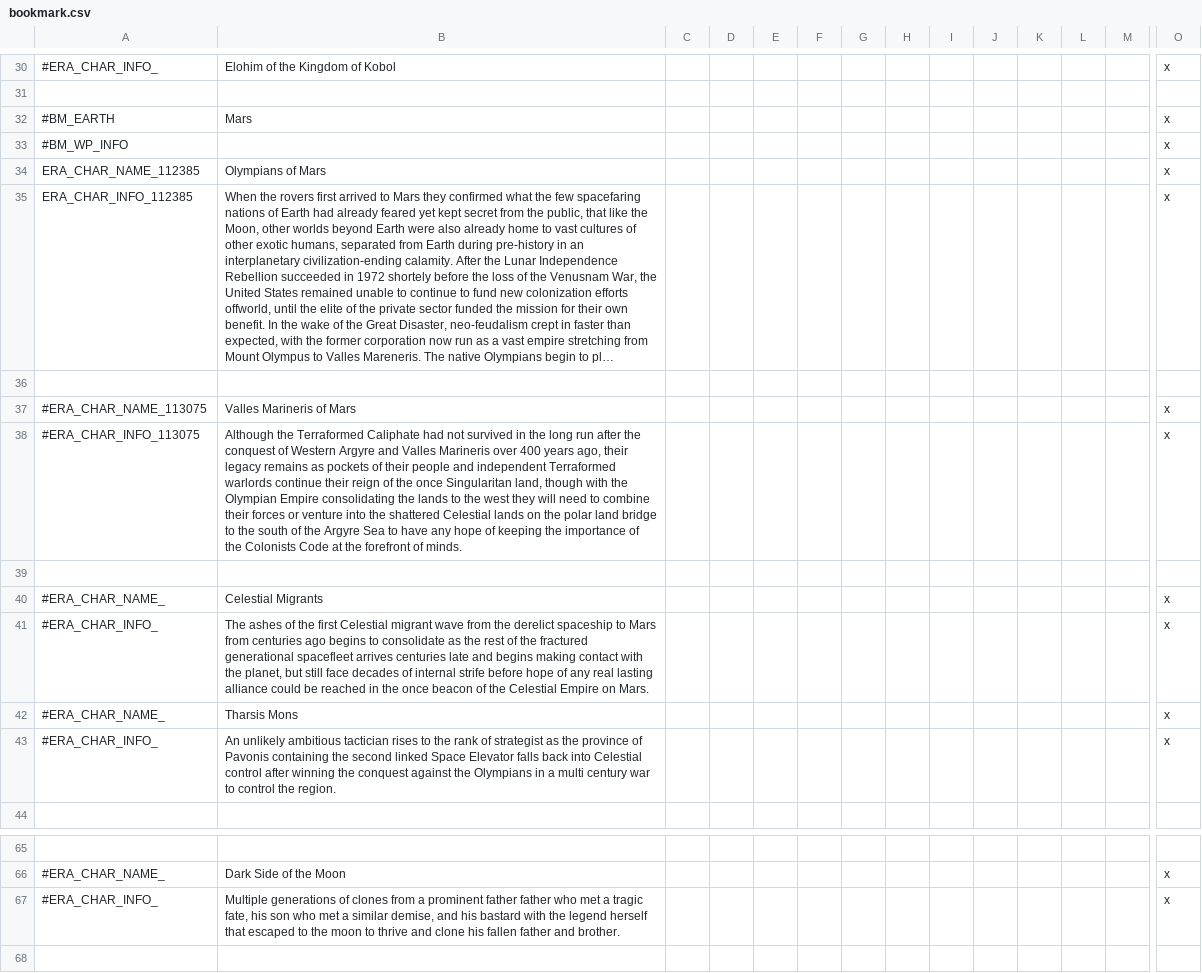
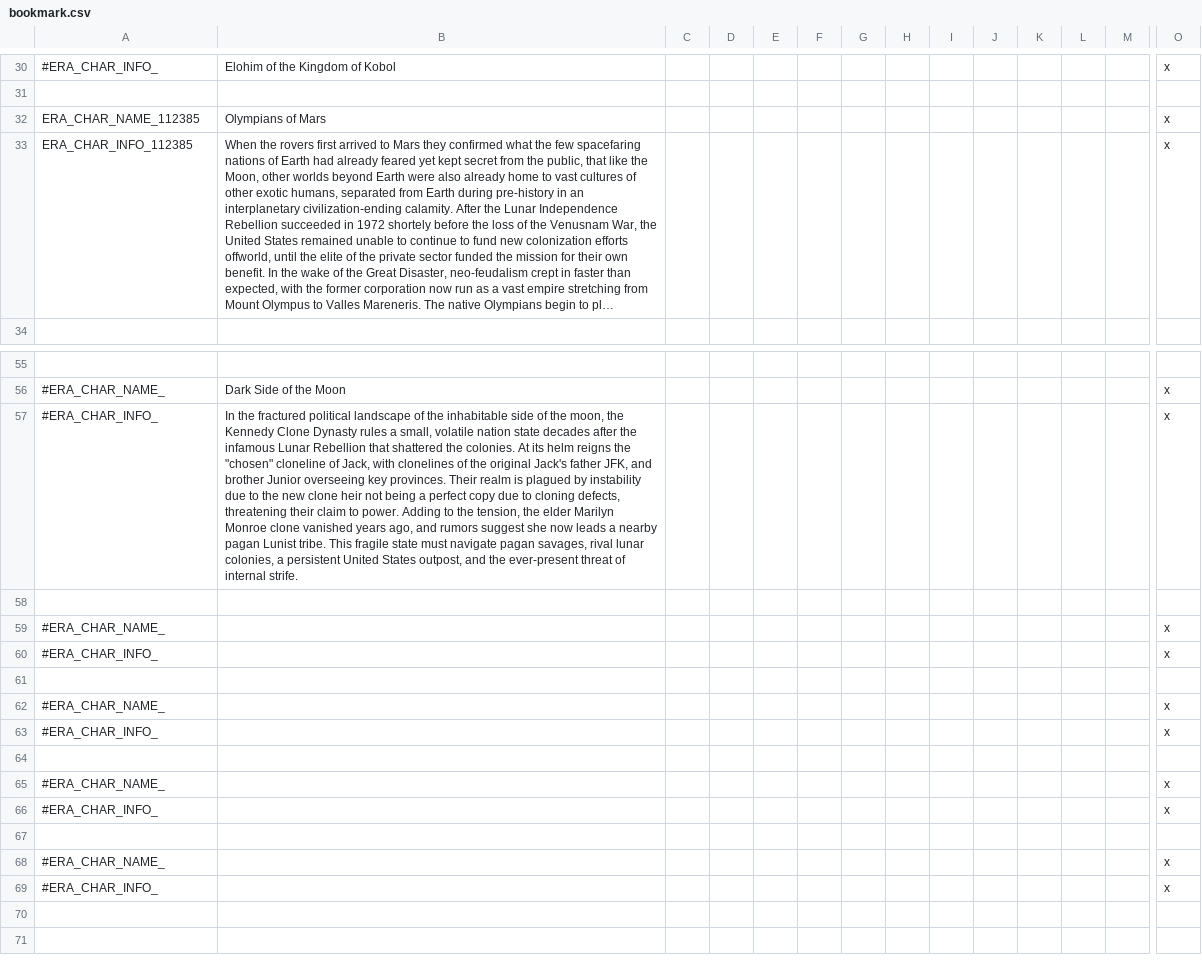
Before and after one commit to Zombaxx/crusader-space-kings, a CSV file: ck2 solar system/localisation/bookmark.csv, drawn as a sheet; only a part is shown, gaps mark what is left out; the shorter side is filled out with more unchanged rows; long unchanged cells end in …; removed rows and columns are numbered as before the commit, all else as after; rows hold the shown columns only; the diff names each change by its address in the sheet, - before the commit and + after, or states it on an @@ line.

Commit message:
Cloning defects now gives a high chance for subsequent clones to have new congenital traits that are usually negative due
-Disabled conversion wars for AI so that they would conquer land more instead, conversion can still happen from holy war surrenders and county conversion
-Yaldaboath now has a new religion so that he can be a playable theocracy, and more claims to try to simulate world conquest
-Started preparing more bookmark descriptions (not in game yet)

```diff
--- a/ck2 solar system/localisation/bookmark.csv
+++ b/ck2 solar system/localisation/bookmark.csv
-row 32: #BM_EARTH | Mars |  |  |  |  |  |  |  |  |  |  |  | x
-row 33: #BM_WP_INFO |  |  |  |  |  |  |  |  |  |  |  |  | x
-row 36: (empty)
-row 37: #ERA_CHAR_NAME_113075 | Valles Marineris of Mars |  |  |  |  |  |  |  |  |  |  |  | x
-row 38: #ERA_CHAR_INFO_113075 | Although the Terraformed Caliphate had not survived in the long run after the conquest of Western Argyre and Valles Marineris over 400 years ago, their legacy remains as pockets of their people and independent Terraformed warlords continue their reign of the once Singularitan land, though with the Olympian Empire consolidating the lands to the west they will need to combine their forces or venture into the shattered Celestial lands on the polar land bridge to the south of the Argyre Sea to have any hope of keeping the importance of the Colonists Code at the forefront of minds. |  |  |  |  |  |  |  |  |  |  |  | x
-row 39: (empty)
-row 40: #ERA_CHAR_NAME_ | Celestial Migrants |  |  |  |  |  |  |  |  |  |  |  | x
-row 41: #ERA_CHAR_INFO_ | The ashes of the first Celestial migrant wave from the derelict spaceship to Mars from centuries ago begins to consolidate as the rest of the fractured generational spacefleet arrives centuries late and begins making contact with the planet, but still face decades of internal strife before hope of any real lasting alliance could be reached in the once beacon of the Celestial Empire on Mars. |  |  |  |  |  |  |  |  |  |  |  | x
-row 42: #ERA_CHAR_NAME_ | Tharsis Mons |  |  |  |  |  |  |  |  |  |  |  | x
-row 43: #ERA_CHAR_INFO_ | An unlikely ambitious tactician rises to the rank of strategist as the province of Pavonis containing the second linked Space Elevator falls back into Celestial control after winning the conquest against the Olympians in a multi century war to control the region. |  |  |  |  |  |  |  |  |  |  |  | x
-B57: Multiple generations of clones from a prominent father father who met a tragic fate, his son who met a similar demise, and his bastard with the legend herself that escaped to the moon to thrive and clone his fallen father and brother.
+B57: In the fractured political landscape of the inhabitable side of the moon, the Kennedy Clone Dynasty rules a small, volatile nation state decades after the infamous Lunar Rebellion that shattered the colonies. At its helm reigns the "chosen" cloneline of Jack, with clonelines of the original Jack's father JFK, and brother Junior overseeing key provinces. Their realm is plagued by instability due to the new clone heir not being a perfect copy due to cloning defects, threatening their claim to power. Adding to the tension, the elder Marilyn Monroe clone vanished years ago, and rumors suggest she now leads a nearby pagan Lunist tribe. This fragile state must navigate pagan savages, rival lunar colonies, a persistent United States outpost, and the ever-present threat of internal strife.
+row 58: (empty)
+row 59: #ERA_CHAR_NAME_ |  |  |  |  |  |  |  |  |  |  |  |  | x
+row 60: #ERA_CHAR_INFO_ |  |  |  |  |  |  |  |  |  |  |  |  | x
+row 61: (empty)
+row 62: #ERA_CHAR_NAME_ |  |  |  |  |  |  |  |  |  |  |  |  | x
+row 63: #ERA_CHAR_INFO_ |  |  |  |  |  |  |  |  |  |  |  |  | x
+row 64: (empty)
+row 65: #ERA_CHAR_NAME_ |  |  |  |  |  |  |  |  |  |  |  |  | x
+row 66: #ERA_CHAR_INFO_ |  |  |  |  |  |  |  |  |  |  |  |  | x
```
Also changed, not shown: ck2 solar system/localisation/000_middlemars_vanillalandedtitles.csv, ck2 solar system/localisation/00_religions.csv, 12 other files.
